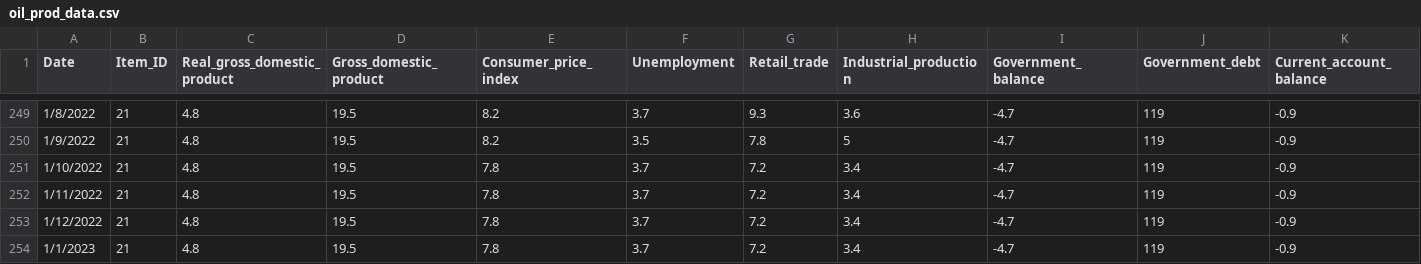
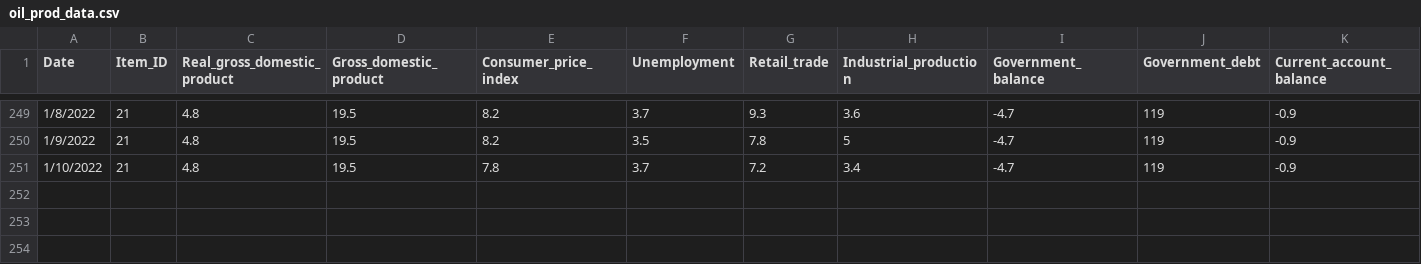
Before and after one commit to Kenrich005/ISB_FP2_Oil_Production_Forecast, a CSV file: oil_prod_data.csv, drawn as a sheet; only a part is shown, gaps mark what is left out; rows hold the shown columns only; the diff names each change by its address in the sheet, - before the commit and + after, or states it on an @@ line.

Commit message:
Update oil_prod_data.csv

```diff
--- a/oil_prod_data.csv
+++ b/oil_prod_data.csv
-row 252: 1/11/2022 | 21 | 4.8 | 19.5 | 7.8 | 3.7 | 7.2 | 3.4 | -4.7 | 119 | -0.9
-row 253: 1/12/2022 | 21 | 4.8 | 19.5 | 7.8 | 3.7 | 7.2 | 3.4 | -4.7 | 119 | -0.9
-row 254: 1/1/2023 | 21 | 4.8 | 19.5 | 7.8 | 3.7 | 7.2 | 3.4 | -4.7 | 119 | -0.9
```
